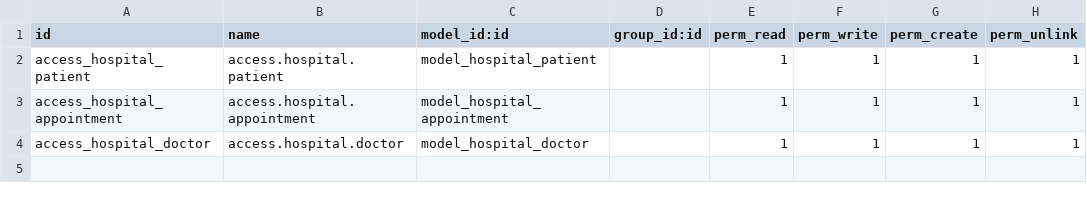
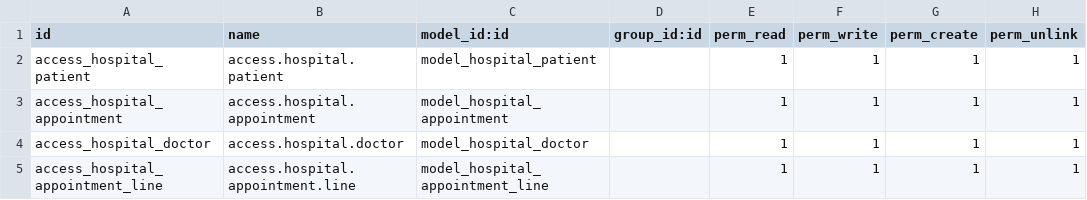
Before and after one commit to omprakashkyadav/odoomates_hospital, a CSV file: security/ir.model.access.csv, drawn as a sheet.

```diff
--- a/security/ir.model.access.csv
+++ b/security/ir.model.access.csv
@@ -4 +4,2 @@ access_hospital_appointment,access.hospital.appointment,model_hospital_appointme
 access_hospital_doctor,access.hospital.doctor,model_hospital_doctor,,1,1,1,1
+access_hospital_appointment_line,access.hospital.appointment.line,model_hospital_appointment_line,,1,1,1,1
```
Also changed, not shown: 3 other files.
